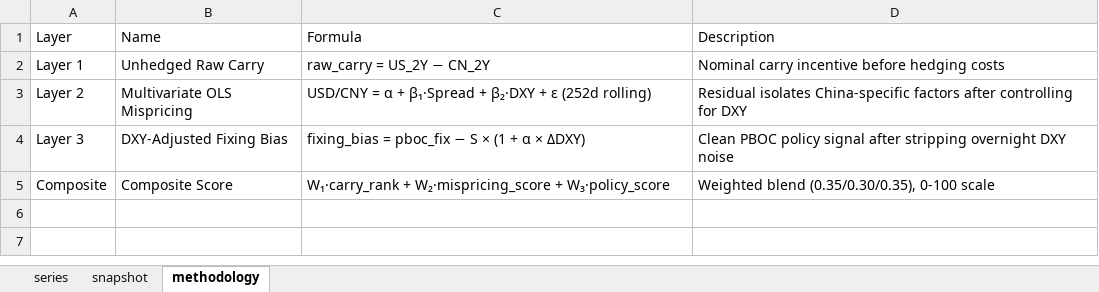
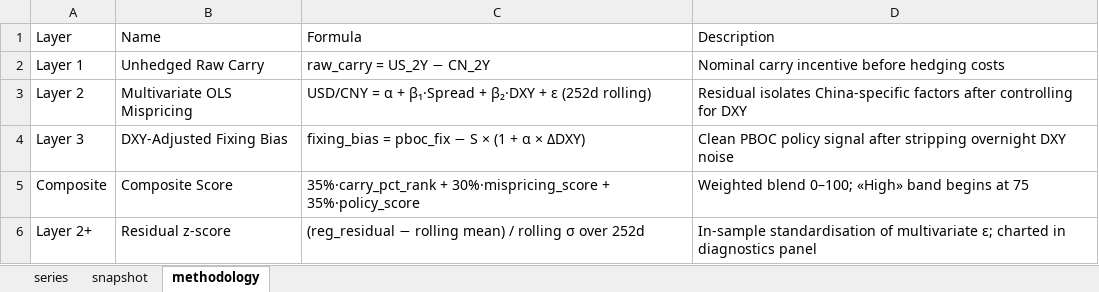
Before and after one commit to erickviann1-dev/usdcny-tracker, an Excel workbook: docs/usdcny_tracker.xlsx, sheet methodology, drawn as a sheet; values as stored, in another font and other column widths than the file's, no borders; the diff names each change by its address in the sheet, - before the commit and + after, or states it on an @@ line.

```diff
--- a/docs/usdcny_tracker.xlsx (sheet methodology)
+++ b/docs/usdcny_tracker.xlsx (sheet methodology)
-C5 (Formula): W₁·carry_rank + W₂·mispricing_score + W₃·policy_score
+C5 (Formula): 35%·carry_pct_rank + 30%·mispricing_score + 35%·policy_score
-D5 (Description): Weighted blend (0.35/0.30/0.35), 0-100 scale
+D5 (Description): Weighted blend 0–100; «High» band begins at 75
+row 6: Layer 2+ | Residual z-score | (reg_residual − rolling mean) / rolling σ over 252d | In-sample standardisation of multivariate ε; charted in diagnostics panel
```
Also changed, not shown: sheet series, sheet snapshot, 9 other files.
